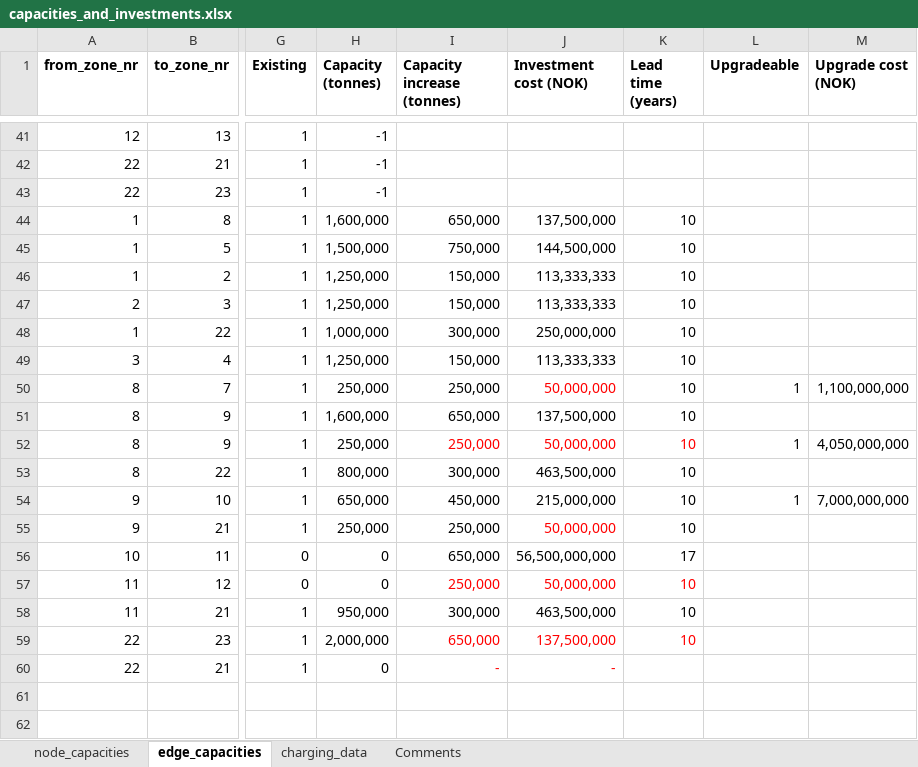
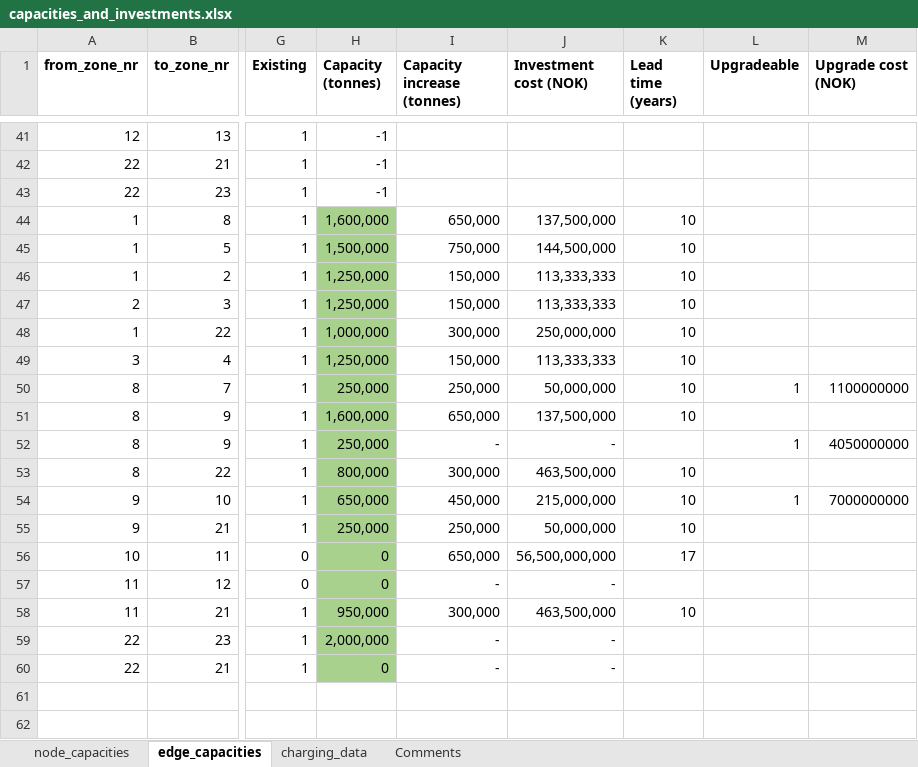
Before and after one commit to SteffenBakker/STraM_ntnu_development, an Excel workbook: Data/capacities_and_investments.xlsx, sheet edge_capacities, drawn as a sheet; only a part is shown, gaps mark what is left out; values as stored, in another font and other column widths than the file's, no borders; the diff names each change by its address in the sheet, - before the commit and + after, or states it on an @@ line.

```diff
--- a/Data/capacities_and_investments.xlsx (sheet edge_capacities)
+++ b/Data/capacities_and_investments.xlsx (sheet edge_capacities)
-H44:H60 fill: none
+H44:H60 fill: #A9D18E
-J50 text colour: #FF0000
+J50 text colour: black
-M50 (Upgrade cost (NOK)): 1,100,000,000
+M50 (Upgrade cost (NOK)): 1100000000
-I52 (Capacity increase (tonnes)): 250,000
+I52 (Capacity increase (tonnes)): -
-I52:J52 text colour: #FF0000
+I52:J52 text colour: black
-J52 (Investment cost (NOK)): 50,000,000
+J52 (Investment cost (NOK)): -
-K52 (Lead time (years)): 10
+K52 (Lead time (years)): (empty)
-M52 (Upgrade cost (NOK)): 4,050,000,000
+M52 (Upgrade cost (NOK)): 4050000000
-M54 (Upgrade cost (NOK)): 7,000,000,000
+M54 (Upgrade cost (NOK)): 7000000000
-J55 text colour: #FF0000
+J55 text colour: black
-I57 (Capacity increase (tonnes)): 250,000
+I57 (Capacity increase (tonnes)): -
-I57:J57 text colour: #FF0000
+I57:J57 text colour: black
-J57 (Investment cost (NOK)): 50,000,000
+J57 (Investment cost (NOK)): -
-K57 (Lead time (years)): 10
+K57 (Lead time (years)): (empty)
-I59 (Capacity increase (tonnes)): 650,000
+I59 (Capacity increase (tonnes)): -
-I59:J60 text colour: #FF0000
+I59:J60 text colour: black
-J59 (Investment cost (NOK)): 137,500,000
+J59 (Investment cost (NOK)): -
-K59 (Lead time (years)): 10
+K59 (Lead time (years)): (empty)
```
Also changed, not shown: sheet node_capacities, sheet Comments, formulas that keep their value.
